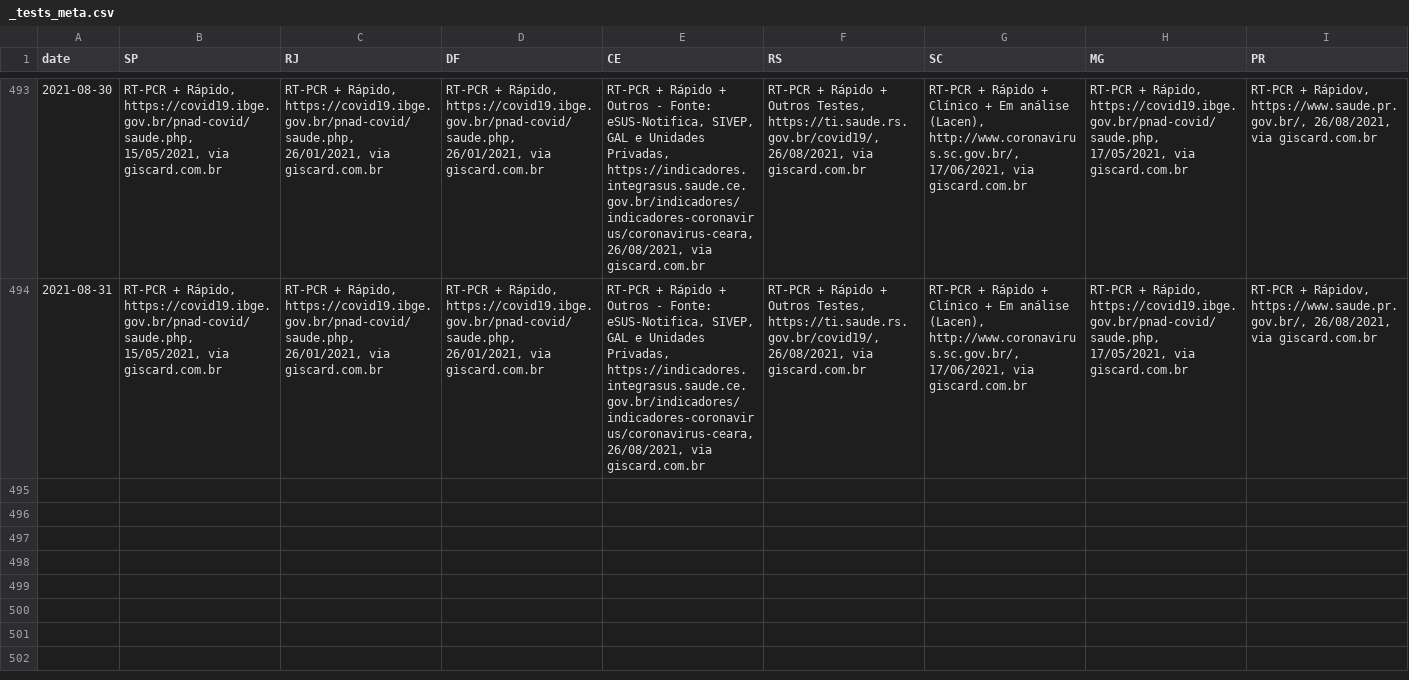
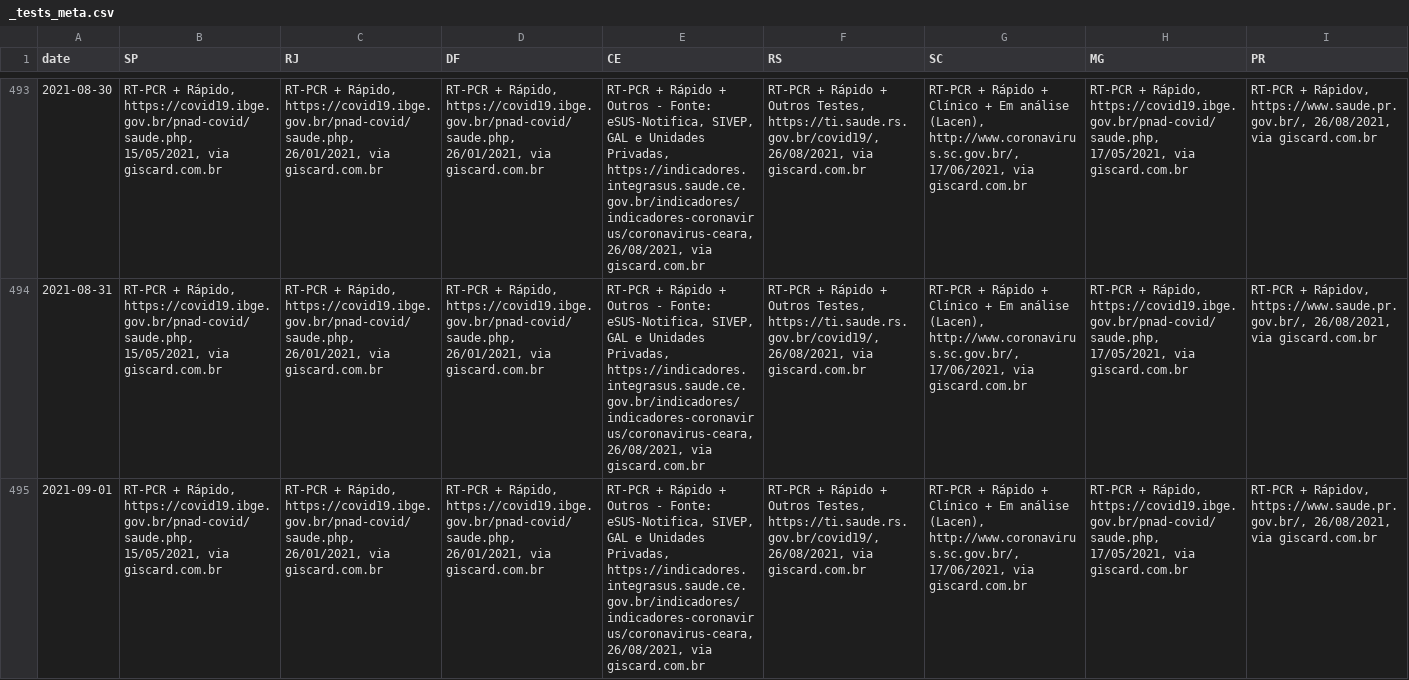
Before and after one commit to araguaci/covid19br, a CSV file: _tests_meta.csv, drawn as a sheet; only a part is shown, gaps mark what is left out; rows hold the shown columns only; the diff names each change by its address in the sheet, - before the commit and + after, or states it on an @@ line.

```diff
--- a/_tests_meta.csv
+++ b/_tests_meta.csv
+row 495: 2021-09-01 | RT-PCR + Rápido, https://covid19.ibge.gov.br/pnad-covid/saude.php, 15/05/2021, via giscard.com.br | RT-PCR + Rápido, https://covid19.ibge.gov.br/pnad-covid/saude.php, 26/01/2021, via giscard.com.br | RT-PCR + Rápido, https://covid19.ibge.gov.br/pnad-covid/saude.php, 26/01/2021, via giscard.com.br | RT-PCR + Rápido + Outros - Fonte: eSUS-Notifica, SIVEP, GAL e Unidades Privadas, https://indicadores.integrasus.saude.ce.gov.br/indicadores/indicadores-coronavirus/coronavirus-ceara, 26/08/2021, via giscard.com.br | RT-PCR + Rápido + Outros Testes, https://ti.saude.rs.gov.br/covid19/, 26/08/2021, via giscard.com.br | RT-PCR + Rápido + Clínico + Em análise (Lacen), http://www.coronavirus.sc.gov.br/, 17/06/2021, via giscard.com.br | RT-PCR + Rápido, https://covid19.ibge.gov.br/pnad-covid/saude.php, 17/05/2021, via giscard.com.br | RT-PCR + Rápidov, https://www.saude.pr.gov.br/, 26/08/2021, via giscard.com.br
```
Also changed, not shown: cases-brazil-cities.csv, cases-brazil-total.csv, 4 other files.
